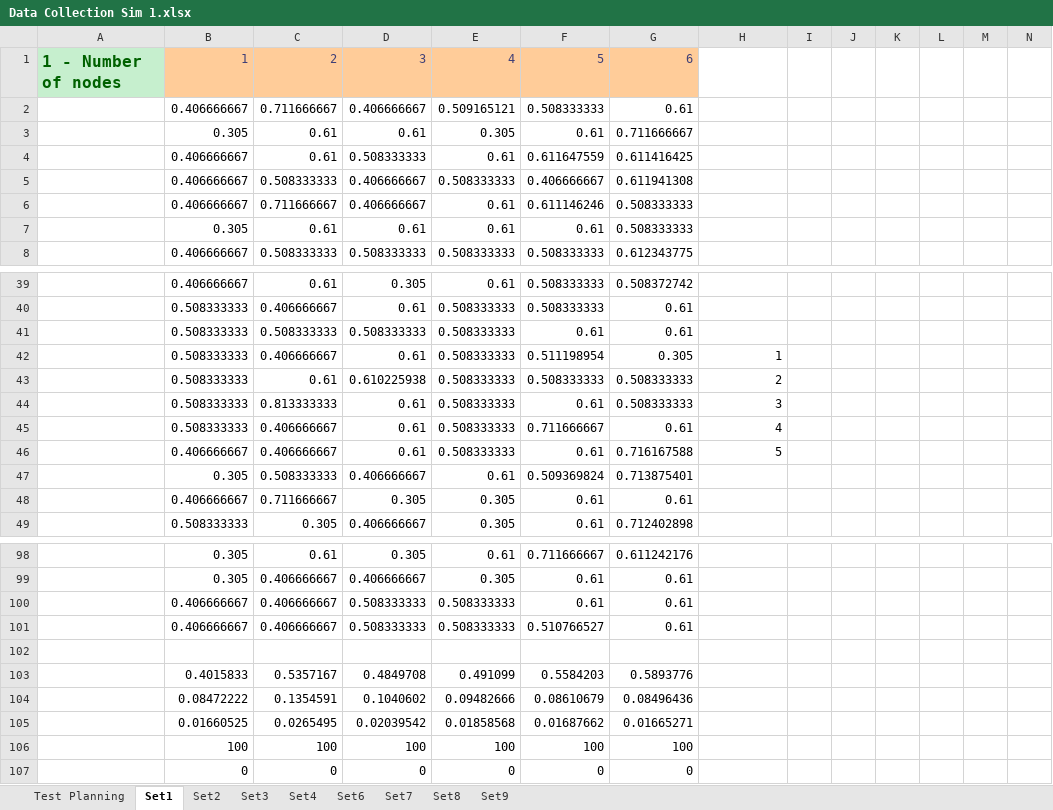
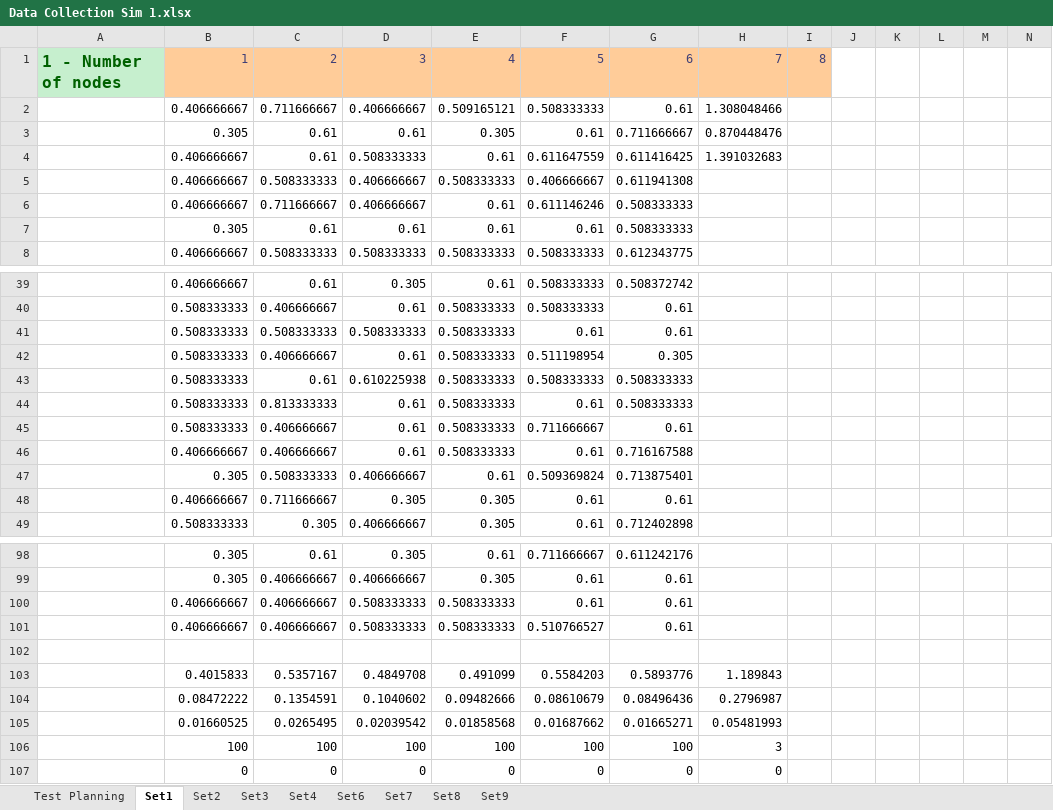
Before and after one commit to Tribler/trustchain-simulator, an Excel workbook: Data Collections/Data Collection Sim 1.xlsx, sheet Set1, drawn as a sheet; only a part is shown, gaps mark what is left out; values as stored, in another font and other column widths than the file's, no borders; the diff names each change by its address in the sheet, - before the commit and + after, or states it on an @@ line.

```diff
--- a/Data Collections/Data Collection Sim 1.xlsx (sheet Set1)
+++ b/Data Collections/Data Collection Sim 1.xlsx (sheet Set1)
-H1: (empty)
+H1: 7
-H1:I1 fill: none
+H1:I1 fill: #FFCC99
-I1: (empty)
+I1: 8
-H2: (empty)
+H2: 1.308048466
-H3: (empty)
+H3: 0.870448476
-H4: (empty)
+H4: 1.391032683
-H42: 1
+H42: (empty)
-H43: 2
+H43: (empty)
-H44: 3
+H44: (empty)
-H45: 4
+H45: (empty)
-H46: 5
+H46: (empty)
-H103: (empty)
+H103: 1.189843
-H104: (empty)
+H104: 0.2796987
-H105: (empty)
+H105: 0.05481993
-H106: (empty)
+H106: 3
-H107: (empty)
+H107: 0
```
Also changed, not shown: sheet Test Planning, formulas that keep their value, hidden cells, charts or pictures, Data Collections/Data Collection Sim 0.xlsx, Data Collections/Data Collection Sim 2.xlsx.
